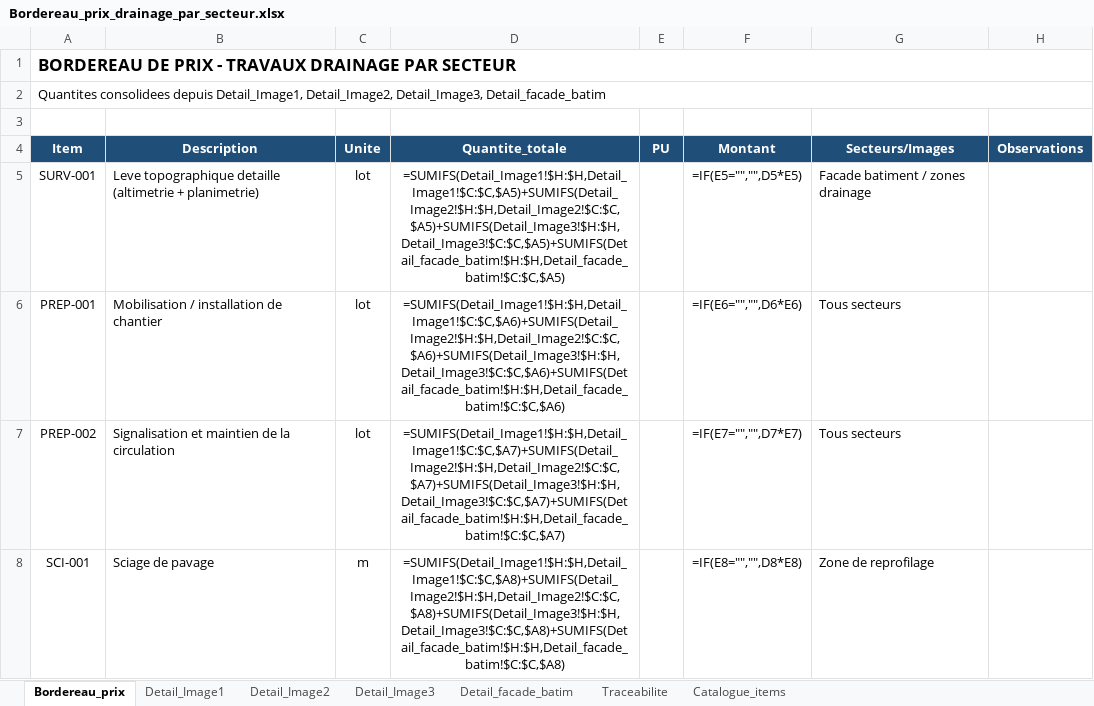
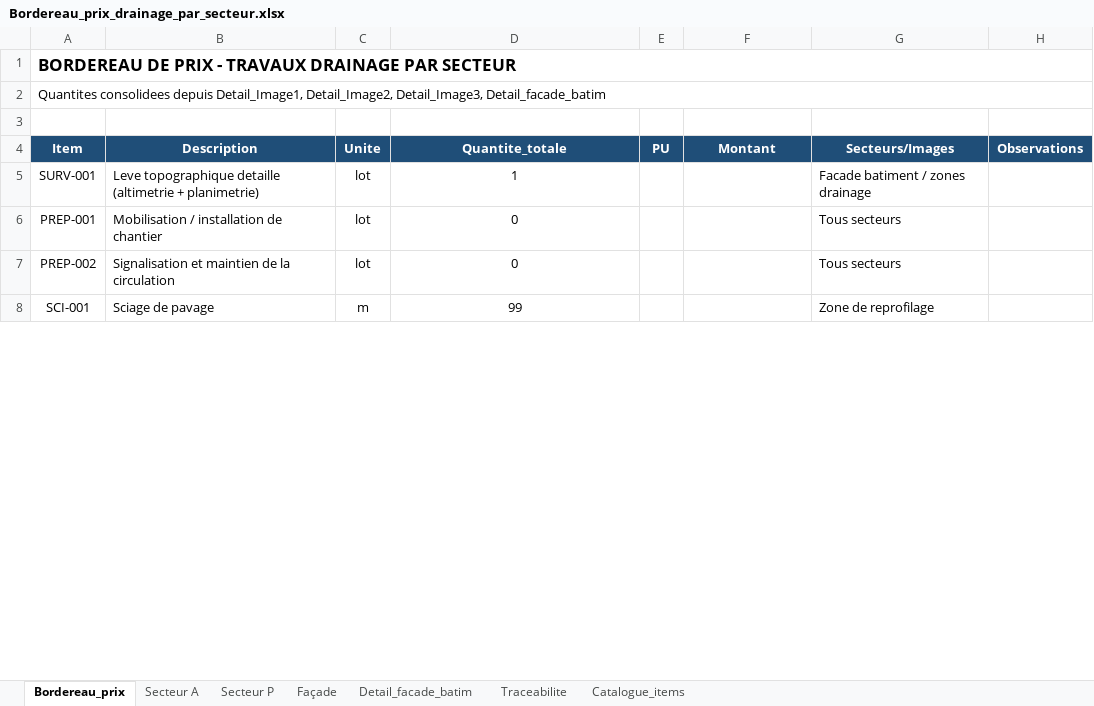
Before and after one commit to acon560-prog/idf-web-app, an Excel workbook: engineering/stormwater-pumping/Bordereau_prix_drainage_par_secteur.xlsx, sheet Bordereau_prix, drawn as a sheet; only a part is shown; values as stored, in another font and other column widths than the file's, no borders; formulas without a stored value are shown as written; the diff covers the shown part only; the diff names each change by its address in the sheet, - before the commit and + after, or states it on an @@ line.

```diff
--- a/engineering/stormwater-pumping/Bordereau_prix_drainage_par_secteur.xlsx (sheet Bordereau_prix)
+++ b/engineering/stormwater-pumping/Bordereau_prix_drainage_par_secteur.xlsx (sheet Bordereau_prix)
-sheet tab: Detail_Image1
+sheet tab: Secteur A
-sheet tab: Detail_Image2
+sheet tab: Secteur P
-sheet tab: Detail_Image3
+sheet tab: Façade
-D5 (Quantite_totale): =SUMIFS(Detail_Image1!$H:$H,Detail_Image1!$C:$C,$A5)+SUMIFS(Detail_Image2!$H:$H,Detail_Image2!$C:$C,$A5)+SUMIFS(Detail_Image3!$H:$H,Detail_Image3!$C:$C,$A5)+SUMIFS(Detail_facade_batim!$H:$H,Detail_facade_batim!$C:$C,$A5)
+D5 (Quantite_totale): 1
-F5 (Montant): =IF(E5="","",D5*E5)
+F5 (Montant): (empty)
-D6 (Quantite_totale): =SUMIFS(Detail_Image1!$H:$H,Detail_Image1!$C:$C,$A6)+SUMIFS(Detail_Image2!$H:$H,Detail_Image2!$C:$C,$A6)+SUMIFS(Detail_Image3!$H:$H,Detail_Image3!$C:$C,$A6)+SUMIFS(Detail_facade_batim!$H:$H,Detail_facade_batim!$C:$C,$A6)
+D6 (Quantite_totale): 0
-F6 (Montant): =IF(E6="","",D6*E6)
+F6 (Montant): (empty)
-D7 (Quantite_totale): =SUMIFS(Detail_Image1!$H:$H,Detail_Image1!$C:$C,$A7)+SUMIFS(Detail_Image2!$H:$H,Detail_Image2!$C:$C,$A7)+SUMIFS(Detail_Image3!$H:$H,Detail_Image3!$C:$C,$A7)+SUMIFS(Detail_facade_batim!$H:$H,Detail_facade_batim!$C:$C,$A7)
+D7 (Quantite_totale): 0
-F7 (Montant): =IF(E7="","",D7*E7)
+F7 (Montant): (empty)
-D8 (Quantite_totale): =SUMIFS(Detail_Image1!$H:$H,Detail_Image1!$C:$C,$A8)+SUMIFS(Detail_Image2!$H:$H,Detail_Image2!$C:$C,$A8)+SUMIFS(Detail_Image3!$H:$H,Detail_Image3!$C:$C,$A8)+SUMIFS(Detail_facade_batim!$H:$H,Detail_facade_batim!$C:$C,$A8)
+D8 (Quantite_totale): 99
-F8 (Montant): =IF(E8="","",D8*E8)
+F8 (Montant): (empty)
```
Also changed, not shown: 41 edited cells elsewhere in this sheet, sheet Secteur A, sheet Façade, sheet Secteur P, sheet Catalogue_items, sheet Detail_facade_batim.
